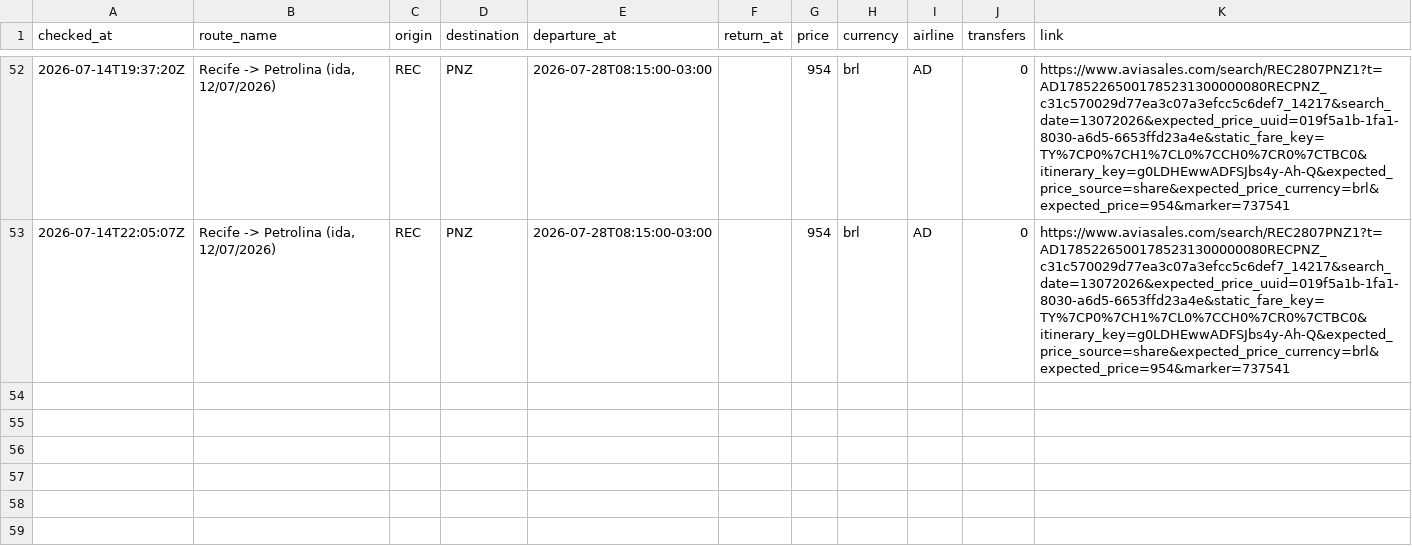
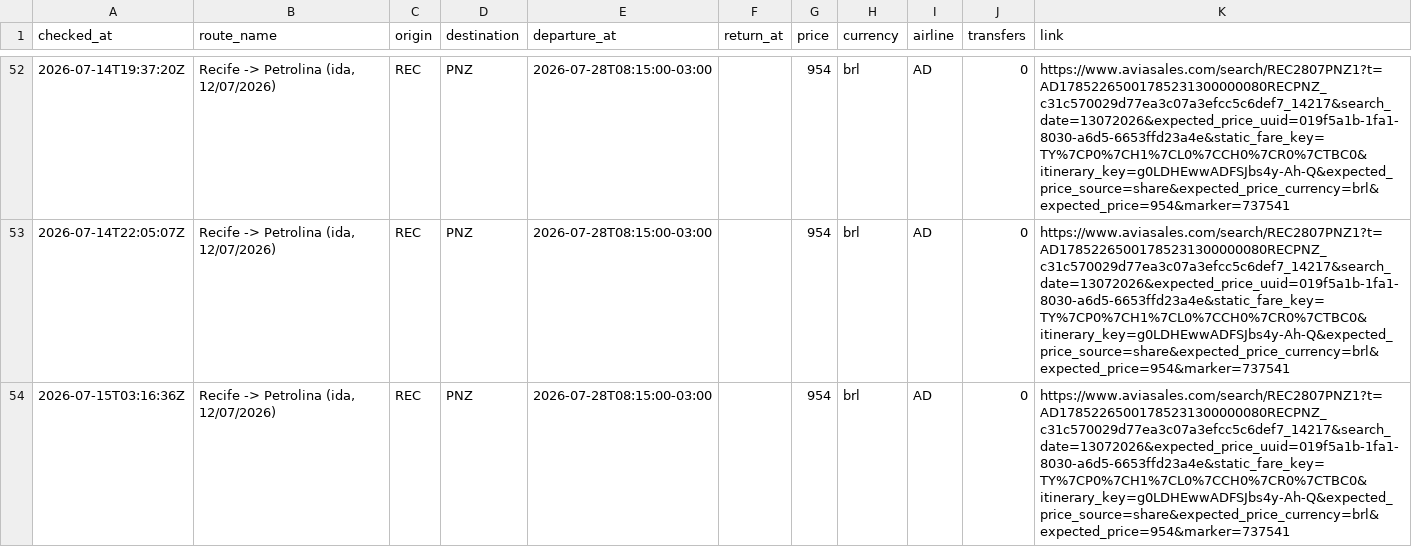
Before and after one commit to Thiagoflins/flight-monitor, a CSV file: data/history.csv, drawn as a sheet; only a part is shown, gaps mark what is left out.

```diff
--- a/data/history.csv
+++ b/data/history.csv
@@ -53 +53,2 @@ checked_at,route_name,origin,destination,departure_at,return_at,price,currency,a
 2026-07-14T22:05:07Z,"Recife -> Petrolina (ida, 12/07/2026)",REC,PNZ,2026-07-28T08:15:00-03:00,,954,brl,AD,0,https://www.aviasales.com/search/REC2807PNZ1?t=AD17852265001785231300000080RECPNZ_c31c570029d77ea3c07a3efcc5c6def7_14217&search_date=13072026&expected_price_uuid=019f5a1b-1fa1-8030-a6d5-6653ffd23a4e&static_fare_key=TY%7CP0%7CH1%7CL0%7CCH0%7CR0%7CTBC0&itinerary_key=g0LDHEwwADFSJbs4y-Ah-Q&expected_price_source=share&expected_price_currency=brl&expected_price=954&marker=737541
+2026-07-15T03:16:36Z,"Recife -> Petrolina (ida, 12/07/2026)",REC,PNZ,2026-07-28T08:15:00-03:00,,954,brl,AD,0,https://www.aviasales.com/search/REC2807PNZ1?t=AD17852265001785231300000080RECPNZ_c31c570029d77ea3c07a3efcc5c6def7_14217&search_date=13072026&expected_price_uuid=019f5a1b-1fa1-8030-a6d5-6653ffd23a4e&static_fare_key=TY%7CP0%7CH1%7CL0%7CCH0%7CR0%7CTBC0&itinerary_key=g0LDHEwwADFSJbs4y-Ah-Q&expected_price_source=share&expected_price_currency=brl&expected_price=954&marker=737541
```
Also changed, not shown: 1 other file.
